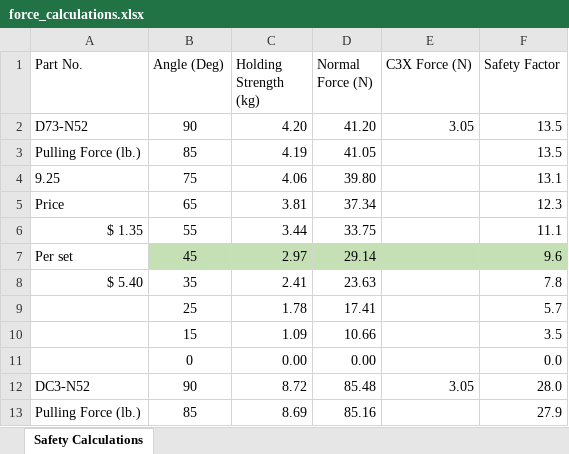
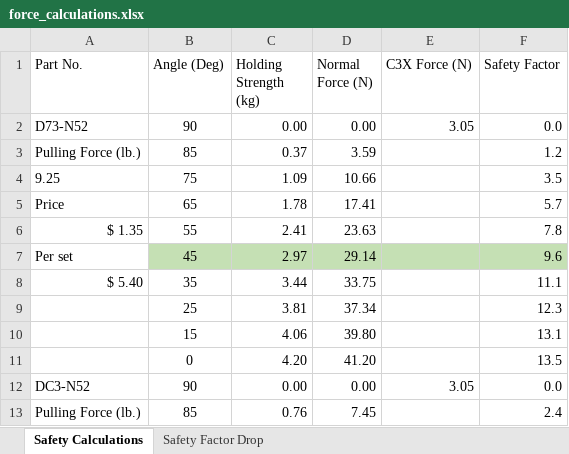
Before and after one commit to Gyrohammer/commapogo, an Excel workbook: force_calculations.xlsx, sheet Safety Calculations, drawn as a sheet; only a part is shown; values as stored, in another font and other column widths than the file's, no borders; charts and pictures not drawn; removed rows and columns are numbered as before the commit, all else as after; the diff covers the shown part only; the diff names each change by its address in the sheet, - before the commit and + after, or states it on an @@ line.

Commit message:
calculations continued
Safety factor calculations revised and updated.

```diff
--- a/force_calculations.xlsx (sheet Safety Calculations)
+++ b/force_calculations.xlsx (sheet Safety Calculations)
+sheet tab: Safety Factor Drop
-C2 (Holding Strength (kg)): 4.20
+C2 (Holding Strength (kg)): 0.00
-D2 (Normal Force (N)): 41.20
+D2 (Normal Force (N)): 0.00
-F2 (Safety Factor): 13.5
+F2 (Safety Factor): 0.0
-C3 (Holding Strength (kg)): 4.19
+C3 (Holding Strength (kg)): 0.37
-D3 (Normal Force (N)): 41.05
+D3 (Normal Force (N)): 3.59
-F3 (Safety Factor): 13.5
+F3 (Safety Factor): 1.2
-C4 (Holding Strength (kg)): 4.06
+C4 (Holding Strength (kg)): 1.09
-D4 (Normal Force (N)): 39.80
+D4 (Normal Force (N)): 10.66
-F4 (Safety Factor): 13.1
+F4 (Safety Factor): 3.5
-C5 (Holding Strength (kg)): 3.81
+C5 (Holding Strength (kg)): 1.78
-D5 (Normal Force (N)): 37.34
+D5 (Normal Force (N)): 17.41
-F5 (Safety Factor): 12.3
+F5 (Safety Factor): 5.7
-C6 (Holding Strength (kg)): 3.44
+C6 (Holding Strength (kg)): 2.41
-D6 (Normal Force (N)): 33.75
+D6 (Normal Force (N)): 23.63
-F6 (Safety Factor): 11.1
+F6 (Safety Factor): 7.8
-C8 (Holding Strength (kg)): 2.41
+C8 (Holding Strength (kg)): 3.44
-D8 (Normal Force (N)): 23.63
+D8 (Normal Force (N)): 33.75
-F8 (Safety Factor): 7.8
+F8 (Safety Factor): 11.1
-row 9:  | 25 | 1.78 | 17.41 |  | 5.7
-row 10:  | 15 | 1.09 | 10.66 |  | 3.5
-row 11:  | 0 | 0.00 | 0.00 |  | 0.0
+row 9:  | 25 | 3.81 | 37.34 |  | 12.3
+row 10:  | 15 | 4.06 | 39.80 |  | 13.1
+row 11:  | 0 | 4.20 | 41.20 |  | 13.5
-C12 (Holding Strength (kg)): 8.72
+C12 (Holding Strength (kg)): 0.00
-D12 (Normal Force (N)): 85.48
+D12 (Normal Force (N)): 0.00
-F12 (Safety Factor): 28.0
+F12 (Safety Factor): 0.0
-C13 (Holding Strength (kg)): 8.69
+C13 (Holding Strength (kg)): 0.76
-D13 (Normal Force (N)): 85.16
+D13 (Normal Force (N)): 7.45
-F13 (Safety Factor): 27.9
+F13 (Safety Factor): 2.4
```
Also changed, not shown: 9 added rows, 9 removed rows and 48 edited cells elsewhere in this sheet, formulas that keep their value, charts or pictures, 6 other files.
